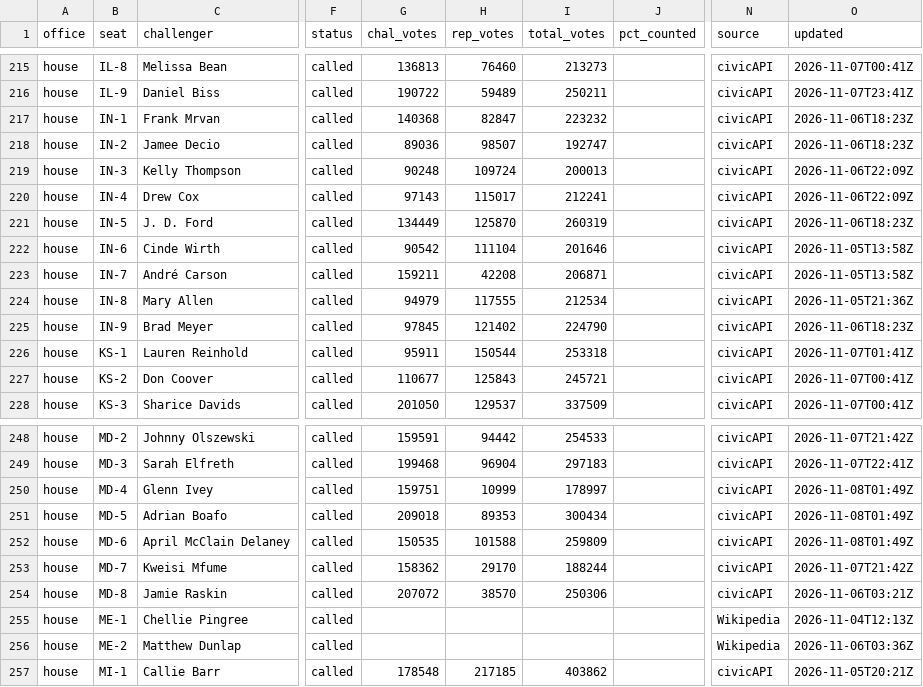
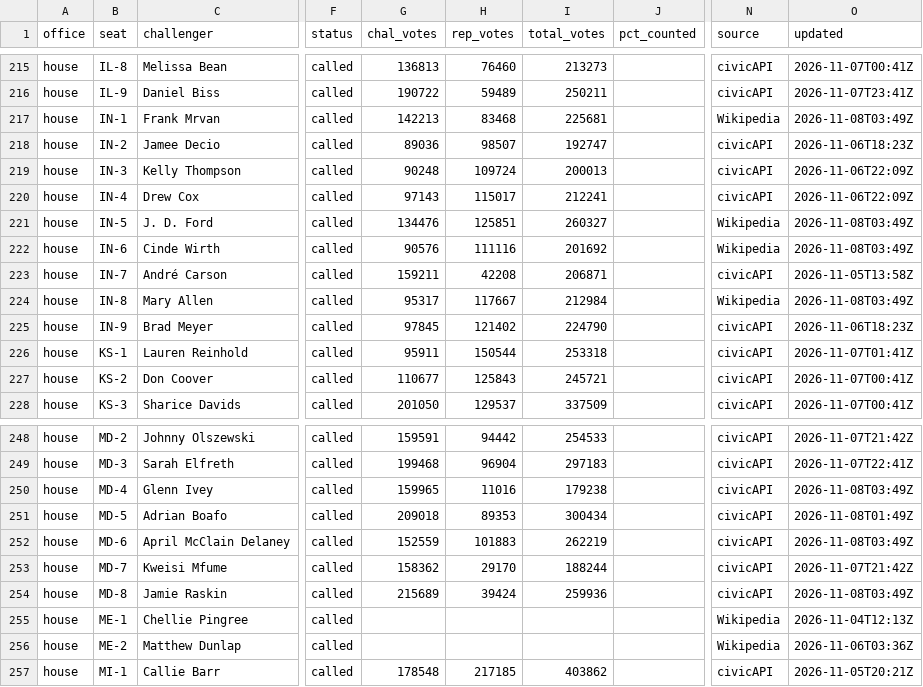
Before and after one commit to scorvec/midterms-2026, a CSV file: data/results/results_2026.csv, drawn as a sheet; only a part is shown, gaps mark what is left out; the diff names each change by its address in the sheet, - before the commit and + after, or states it on an @@ line.

```diff
--- a/data/results/results_2026.csv
+++ b/data/results/results_2026.csv
-G217 (chal_votes): 140368
+G217 (chal_votes): 142213
-H217 (rep_votes): 82847
+H217 (rep_votes): 83468
-I217 (total_votes): 223232
+I217 (total_votes): 225681
-N217 (source): civicAPI
+N217 (source): Wikipedia
-O217 (updated): 2026-11-06T18:23Z
+O217 (updated): 2026-11-08T03:49Z
-G221 (chal_votes): 134449
+G221 (chal_votes): 134476
-H221 (rep_votes): 125870
+H221 (rep_votes): 125851
-I221 (total_votes): 260319
+I221 (total_votes): 260327
-N221:N222 (source): civicAPI
+N221:N222 (source): Wikipedia
-O221 (updated): 2026-11-06T18:23Z
+O221 (updated): 2026-11-08T03:49Z
-G222 (chal_votes): 90542
+G222 (chal_votes): 90576
-H222 (rep_votes): 111104
+H222 (rep_votes): 111116
-I222 (total_votes): 201646
+I222 (total_votes): 201692
-O222 (updated): 2026-11-05T13:58Z
+O222 (updated): 2026-11-08T03:49Z
-G224 (chal_votes): 94979
+G224 (chal_votes): 95317
-H224 (rep_votes): 117555
+H224 (rep_votes): 117667
-I224 (total_votes): 212534
+I224 (total_votes): 212984
-N224 (source): civicAPI
+N224 (source): Wikipedia
-O224 (updated): 2026-11-05T21:36Z
+O224 (updated): 2026-11-08T03:49Z
-G250 (chal_votes): 159751
+G250 (chal_votes): 159965
-H250 (rep_votes): 10999
+H250 (rep_votes): 11016
-I250 (total_votes): 178997
+I250 (total_votes): 179238
-O250 (updated): 2026-11-08T01:49Z
+O250 (updated): 2026-11-08T03:49Z
-G252 (chal_votes): 150535
+G252 (chal_votes): 152559
-H252 (rep_votes): 101588
+H252 (rep_votes): 101883
-I252 (total_votes): 259809
+I252 (total_votes): 262219
-O252 (updated): 2026-11-08T01:49Z
+O252 (updated): 2026-11-08T03:49Z
-G254 (chal_votes): 207072
+G254 (chal_votes): 215689
-H254 (rep_votes): 38570
+H254 (rep_votes): 39424
-I254 (total_votes): 250306
+I254 (total_votes): 259936
-O254 (updated): 2026-11-06T03:21Z
+O254 (updated): 2026-11-08T03:49Z
```
Also changed, not shown: 5 other files.
